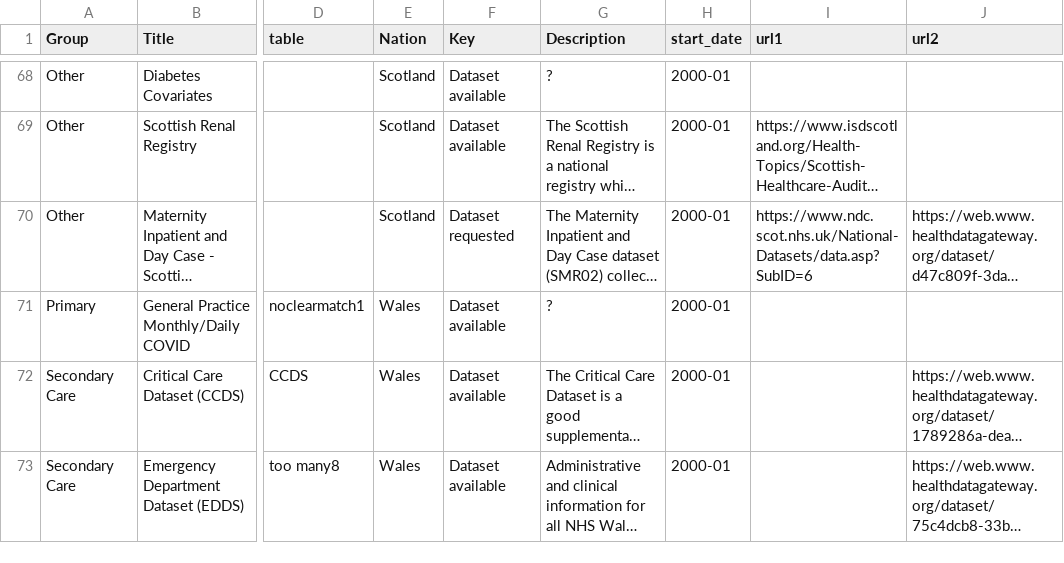
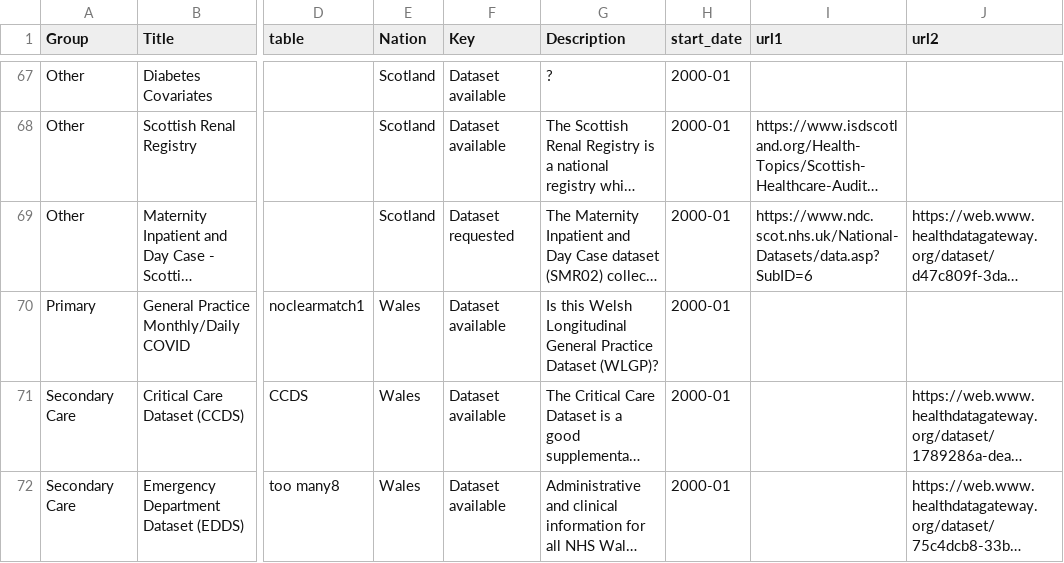
Before and after one commit to BHFDSC/cvd-covid-tre-dashboard, a CSV file: BHF_Dashboards/BHF_DSC_TRE_External_Dashboard/Data/TRE_dataset_link.csv, drawn as a sheet; only a part is shown, gaps mark what is left out; long unchanged cells end in …; addresses are those after the commit; the diff covers the shown part only; the diff names each change by its address in the sheet, - before the commit and + after, or states it on an @@ line.

Commit message:
minor edits to descriptions and links

```diff
--- a/BHF_Dashboards/BHF_DSC_TRE_External_Dashboard/Data/TRE_dataset_link.csv
+++ b/BHF_Dashboards/BHF_DSC_TRE_External_Dashboard/Data/TRE_dataset_link.csv
-G70 (Description): ?
+G70 (Description): Is this Welsh Longitudinal General Practice Dataset (WLGP)?
```
Also changed, not shown: 1 removed row and 34 edited cells elsewhere in this file.
